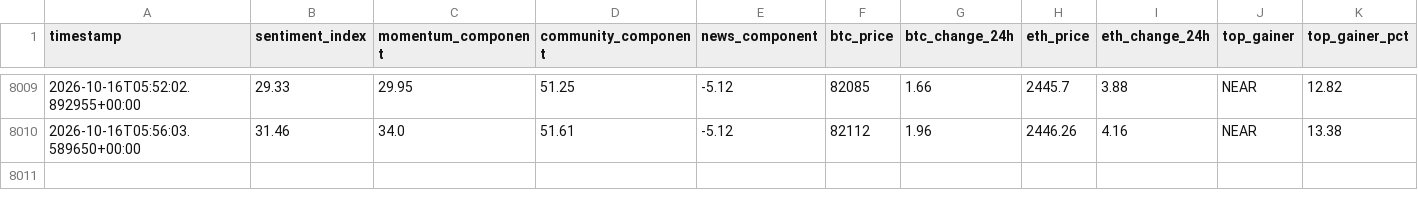
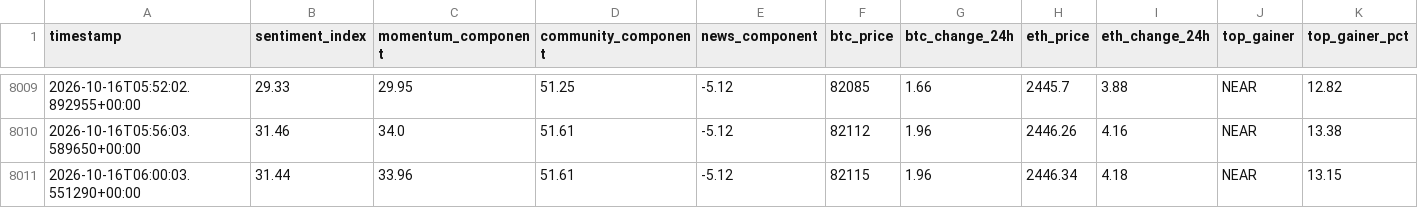
Before and after one commit to nyandajr/global-crypto-sentiment, a CSV file: data/sentiment_history.csv, drawn as a sheet; only a part is shown, gaps mark what is left out; rows hold the shown columns only; the diff names each change by its address in the sheet, - before the commit and + after, or states it on an @@ line.

Commit message:
data: crypto sentiment bullish 31.44 | BTC $82,115 (+1.96%) | top: NEAR +13.15%

```diff
--- a/data/sentiment_history.csv
+++ b/data/sentiment_history.csv
+row 8011: 2026-10-16T06:00:03.551290+00:00 | 31.44 | 33.96 | 51.61 | -5.12 | 82115 | 1.96 | 2446.34 | 4.18 | NEAR | 13.15
```
Also changed, not shown: 1 other file.
